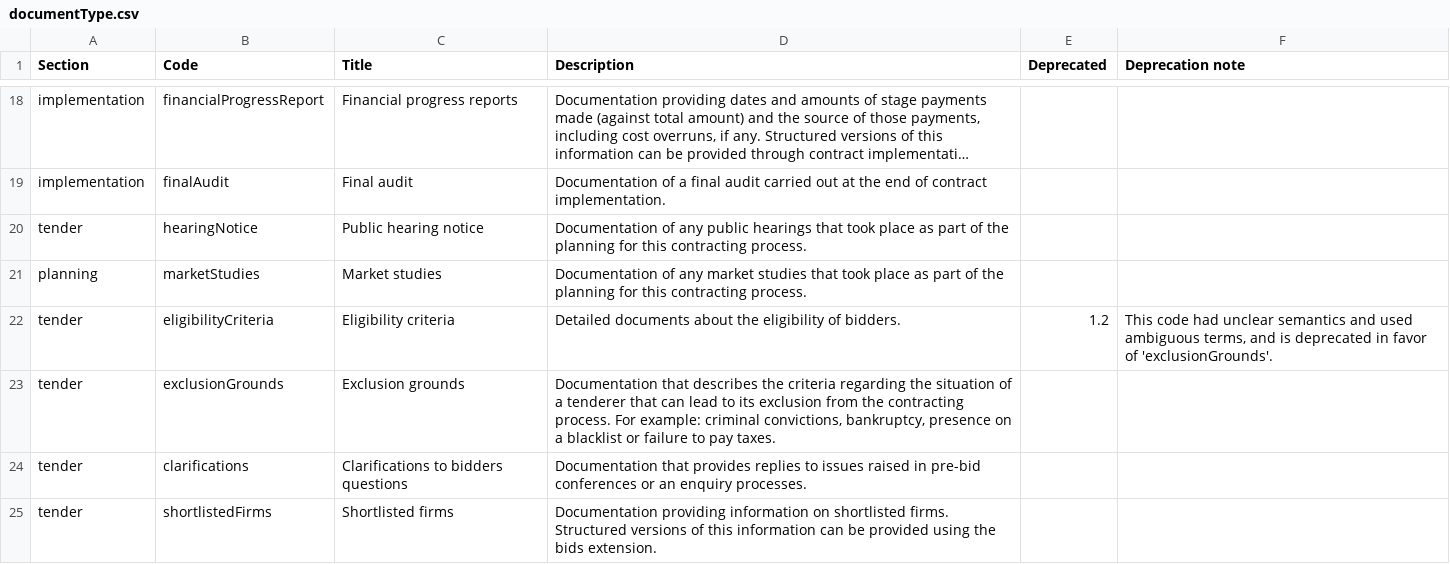
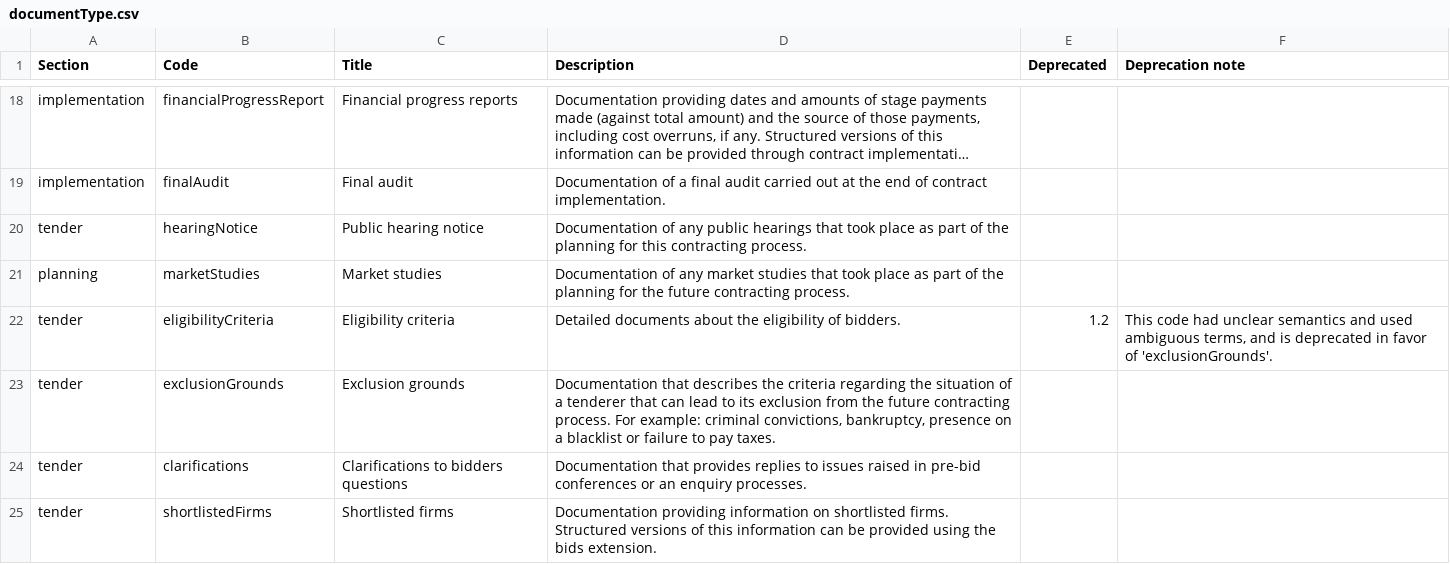
Before and after one commit to open-contracting/standard, a CSV file: schema/codelists/documentType.csv, drawn as a sheet; only a part is shown, gaps mark what is left out; long unchanged cells end in …; the diff covers the shown part only.

```diff
--- a/schema/codelists/documentType.csv
+++ b/schema/codelists/documentType.csv
@@ -20,5 +20,5 @@ implementation,finalAudit,Final audit,Documentation of a final audit carried out
 tender,hearingNotice,Public hearing notice,Documentation of any public hearings that took place as part of the planning for this contracting process.,,
-planning,marketStudies,Market studies,Documentation of any market studies that took place as part of the planning for this contracting process.,,
+planning,marketStudies,Market studies,Documentation of any market studies that took place as part of the planning for the future contracting process.,,
 tender,eligibilityCriteria,Eligibility criteria,Detailed documents about the eligibility of bidders.,1.2,"This code had unclear semantics and used ambiguous terms, and is deprecated in favor of 'exclusionGrounds'."
-tender,exclusionGrounds,Exclusion grounds,"Documentation that describes the criteria regarding the situation of a tenderer that can lead to its exclusion from the contracting process. For example: criminal convictions, bankruptcy, presence on a blacklist or failure to pay taxes.",,
+tender,exclusionGrounds,Exclusion grounds,"Documentation that describes the criteria regarding the situation of a tenderer that can lead to its exclusion from the future contracting process. For example: criminal convictions, bankruptcy, presence on a blacklist or failure to pay taxes.",,
 tender,clarifications,Clarifications to bidders questions,Documentation that provides replies to issues raised in pre-bid conferences or an enquiry processes.,,
```
Also changed, not shown: 8 edited cells elsewhere in this file, schema/codelists/extendedProcurementCategory.csv, schema/codelists/partyRole.csv, 31 other files.
